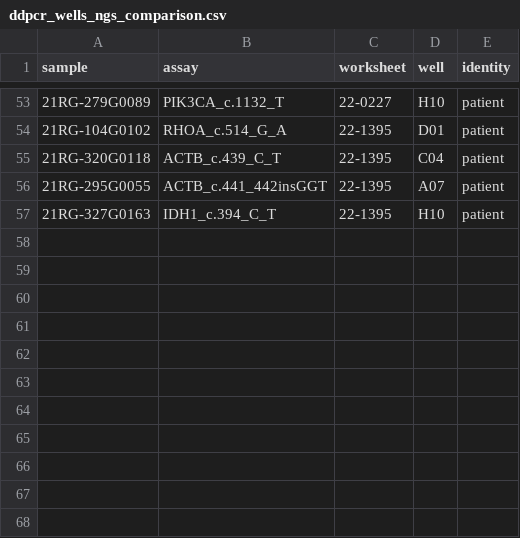
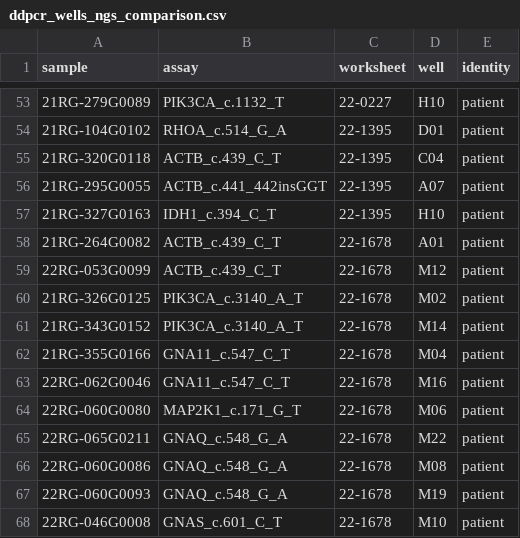
Before and after one commit to joeshaw824/ddpcr_mosaicism, a CSV file: resources/ddpcr_wells_ngs_comparison.csv, drawn as a sheet; only a part is shown, gaps mark what is left out.

```diff
--- a/resources/ddpcr_wells_ngs_comparison.csv
+++ b/resources/ddpcr_wells_ngs_comparison.csv
@@ -57 +57,12 @@ sample,assay,worksheet,well,identity
 21RG-327G0163,IDH1_c.394_C_T,22-1395,H10,patient
+21RG-264G0082,ACTB_c.439_C_T,22-1678,A01,patient
+22RG-053G0099,ACTB_c.439_C_T,22-1678,M12,patient
+21RG-326G0125,PIK3CA_c.3140_A_T,22-1678,M02,patient
+21RG-343G0152,PIK3CA_c.3140_A_T,22-1678,M14,patient
+21RG-355G0166,GNA11_c.547_C_T,22-1678,M04,patient
+22RG-062G0046,GNA11_c.547_C_T,22-1678,M16,patient
+22RG-060G0080,MAP2K1_c.171_G_T,22-1678,M06,patient
+22RG-065G0211,GNAQ_c.548_G_A,22-1678,M22,patient
+22RG-060G0086,GNAQ_c.548_G_A,22-1678,M08,patient
+22RG-060G0093,GNAQ_c.548_G_A,22-1678,M19,patient
+22RG-046G0008,GNAS_c.601_C_T,22-1678,M10,patient
```
Also changed, not shown: resources/mosaicism_analysis_wells.csv, resources/mosaicism_targets.csv, 2 other files.
